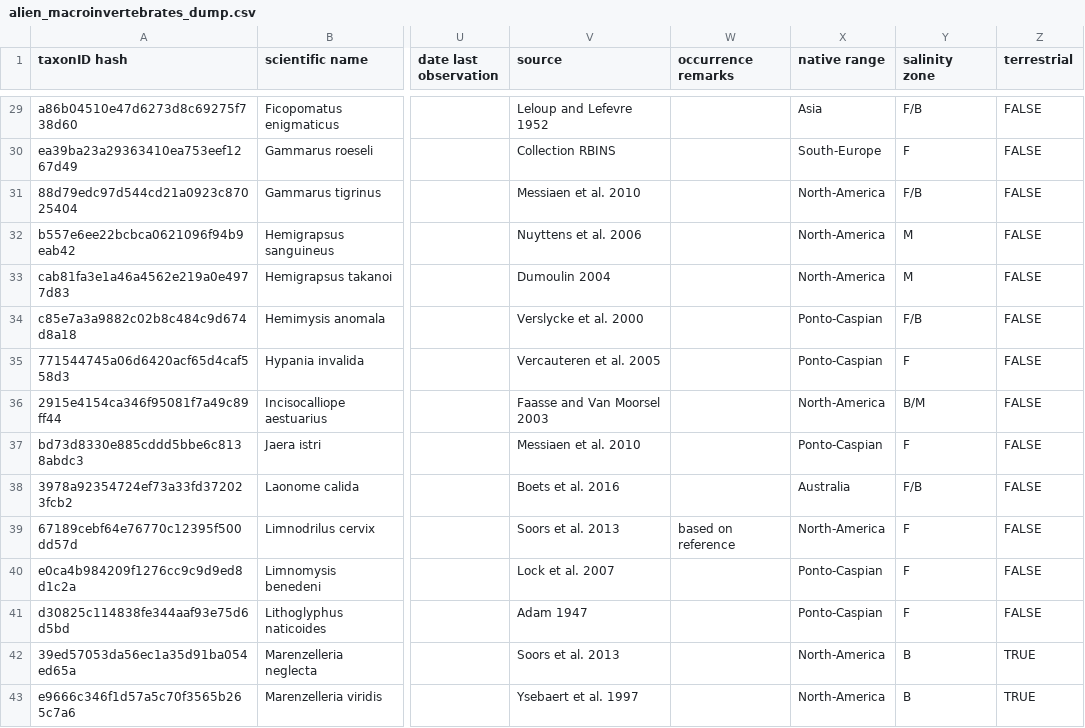
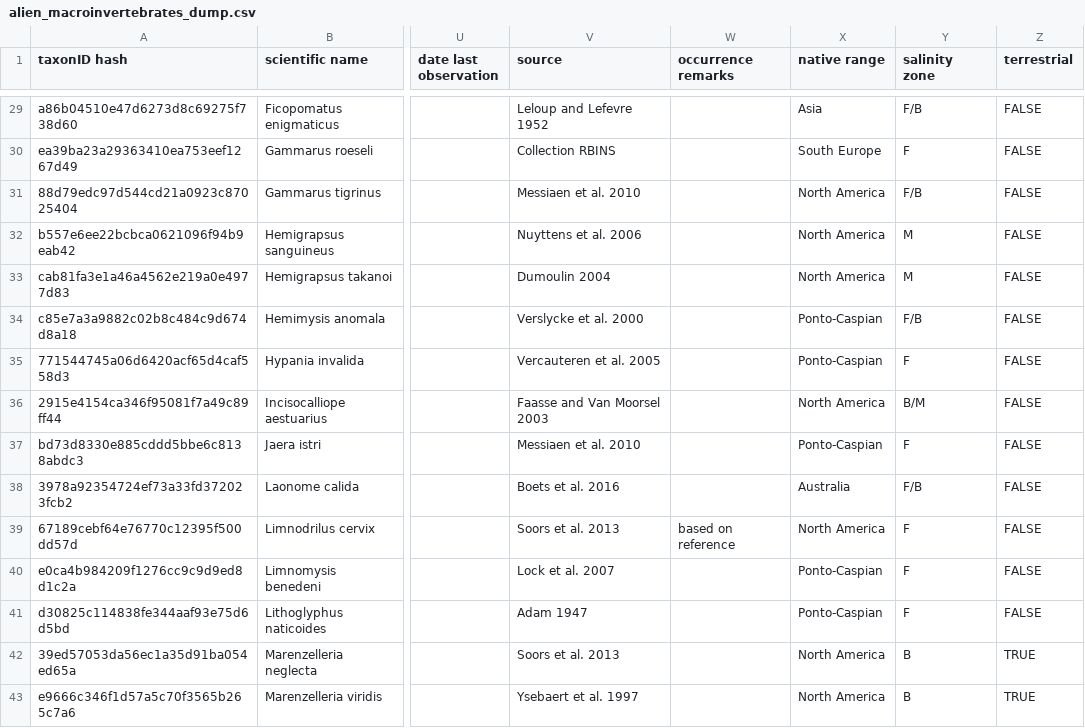
Before and after one commit to LifeWatchINBO/alien-macroinv-website, a CSV file: data/raw/alien_macroinvertebrates_dump.csv, drawn as a sheet; only a part is shown, gaps mark what is left out; the diff covers the shown part only; the diff names each change by its address in the sheet, - before the commit and + after, or states it on an @@ line.

Commit message:
style `native range` in spreadsheet

```diff
--- a/data/raw/alien_macroinvertebrates_dump.csv
+++ b/data/raw/alien_macroinvertebrates_dump.csv
-X30 (native range): South-Europe
+X30 (native range): South Europe
-X31:X33 (native range): North-America
+X31:X33 (native range): North America
-X36 (native range): North-America
+X36 (native range): North America
-X39 (native range): North-America
+X39 (native range): North America
-X42:X43 (native range): North-America
+X42:X43 (native range): North America
```
Also changed, not shown: 37 edited cells elsewhere in this file, 2 other files.
